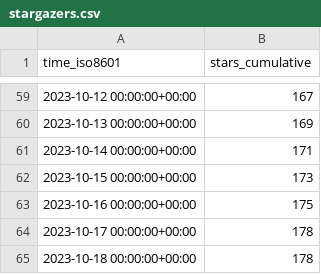
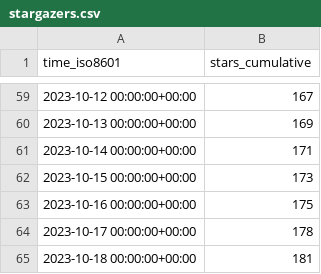
Before and after one commit to DhanushNehru/superduperdb, a CSV file: SuperDuperDB/superduperdb/ghrs-data/stargazers.csv, drawn as a sheet; only a part is shown, gaps mark what is left out.

```diff
--- a/SuperDuperDB/superduperdb/ghrs-data/stargazers.csv
+++ b/SuperDuperDB/superduperdb/ghrs-data/stargazers.csv
@@ -64,2 +64,2 @@ time_iso8601,stars_cumulative
 2023-10-17 00:00:00+00:00,178
-2023-10-18 00:00:00+00:00,178
+2023-10-18 00:00:00+00:00,181
```
